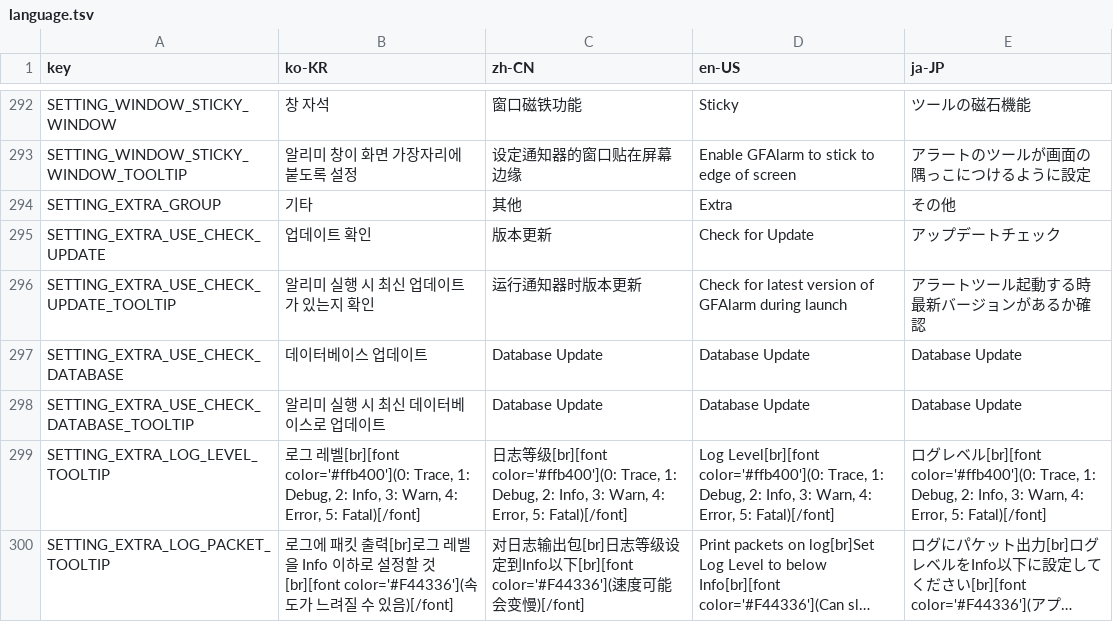
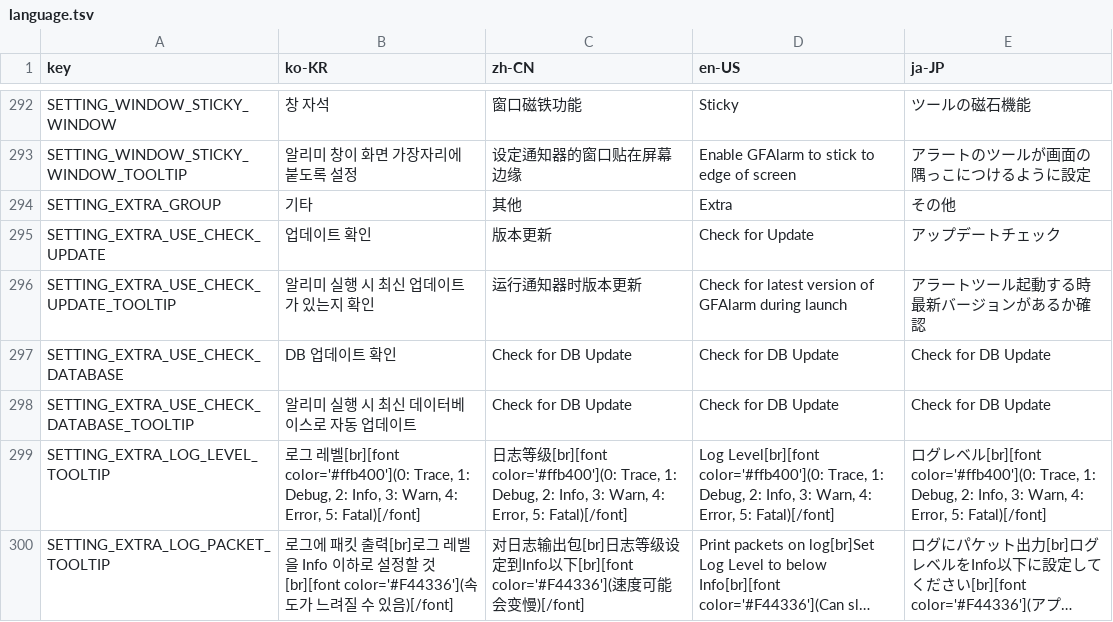
Before and after one commit to kchang06/GFAlarm, a TSV file: GFAlarm/Resource/language.tsv, drawn as a sheet; only a part is shown, gaps mark what is left out; long unchanged cells end in ….

Commit message:
데이터베이스 자동 업데이트 기능 수정
- 자동 업데이트 창 => 메인 창 병합

```diff
--- a/GFAlarm/Resource/language.tsv
+++ b/GFAlarm/Resource/language.tsv
@@ -296,4 +296,4 @@ SETTING_EXTRA_USE_CHECK_UPDATE	업데이트 확인	版本更新	Check for Update
 SETTING_EXTRA_USE_CHECK_UPDATE_TOOLTIP	알리미 실행 시 최신 업데이트가 있는지 확인	运行通知器时版本更新	Check for latest version of GFAlarm during launch	アラートツール起動する時最新バージョンがあるか確認
-SETTING_EXTRA_USE_CHECK_DATABASE	데이터베이스 업데이트	Database Update	Database Update	Database Update
-SETTING_EXTRA_USE_CHECK_DATABASE_TOOLTIP	알리미 실행 시 최신 데이터베이스로 업데이트	Database Update	Database Update	Database Update
+SETTING_EXTRA_USE_CHECK_DATABASE	DB 업데이트 확인	Check for DB Update	Check for DB Update	Check for DB Update
+SETTING_EXTRA_USE_CHECK_DATABASE_TOOLTIP	알리미 실행 시 최신 데이터베이스로 자동 업데이트	Check for DB Update	Check for DB Update	Check for DB Update
 SETTING_EXTRA_LOG_LEVEL_TOOLTIP	로그 레벨[br][font color='#ffb400'](0: Trace, 1: Debug, 2: Info, 3: Warn, 4: Error, 5: Fatal)[/font]	日志等级[br][font color='#ffb400'](0: Trace, 1: Debug, 2: Info, 3: Warn, 4: Error, 5: Fatal)[/font]	Log Level[br][font color='#ffb400'](0: Trace, 1: Debug, 2: Info, 3: Warn, 4: Error, 5: Fatal)[/font]	ログレベル[br][font color='#ffb400'](0: Trace, 1: Debug, 2: Info, 3: Warn, 4: Error, 5: Fatal)[/font]
```
Also changed, not shown: 13 other files.
